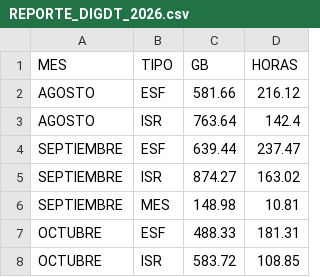
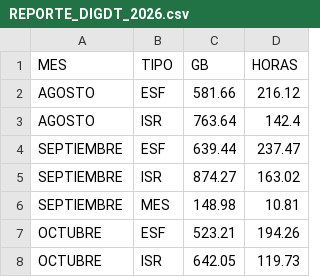
Before and after one commit to sebastianVP/DATASETS_CLASE, a CSV file: REPORTE_DIGDT_2026.csv, drawn as a sheet.

```diff
--- a/REPORTE_DIGDT_2026.csv
+++ b/REPORTE_DIGDT_2026.csv
@@ -6,3 +6,3 @@ SEPTIEMBRE,ISR,874.27,163.02
 SEPTIEMBRE,MES,148.98,10.81
-OCTUBRE,ESF,488.33,181.31
-OCTUBRE,ISR,583.72,108.85
+OCTUBRE,ESF,523.21,194.26
+OCTUBRE,ISR,642.05,119.73
```
Also changed, not shown: REPORTE_AUTOMATIZADO_2026.csv.
